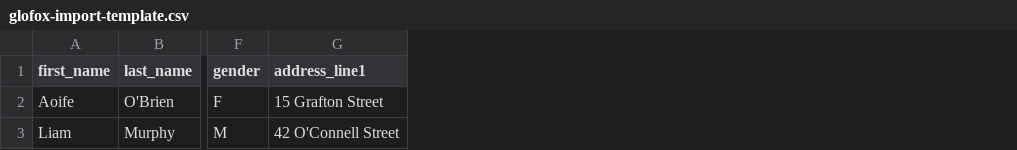
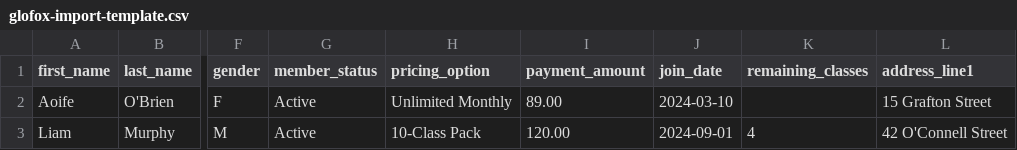
Before and after one commit to not-ana/flexiwell-crm, a CSV file: public/templates/glofox-import-template.csv, drawn as a sheet; only a part is shown, gaps mark what is left out; the diff names each change by its address in the sheet, - before the commit and + after, or states it on an @@ line.

```diff
--- a/public/templates/glofox-import-template.csv
+++ b/public/templates/glofox-import-template.csv
+column G (member_status), rows 2-3: Active | Active
+column H (pricing_option), rows 2-3: Unlimited Monthly | 10-Class Pack
+column I (payment_amount), rows 2-3: 89.00 | 120.00
+column J (join_date), rows 2-3: 2024-03-10 | 2024-09-01
+column K (remaining_classes), row 3: 4
```
Also changed, not shown: public/templates/mindbody-import-template.csv, public/templates/tecnofit-import-template.csv, 48 other files.
